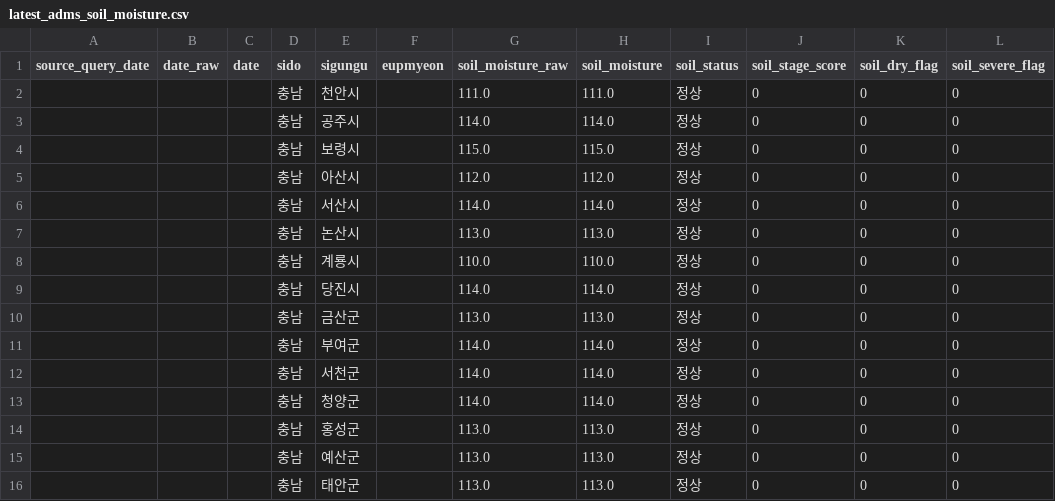
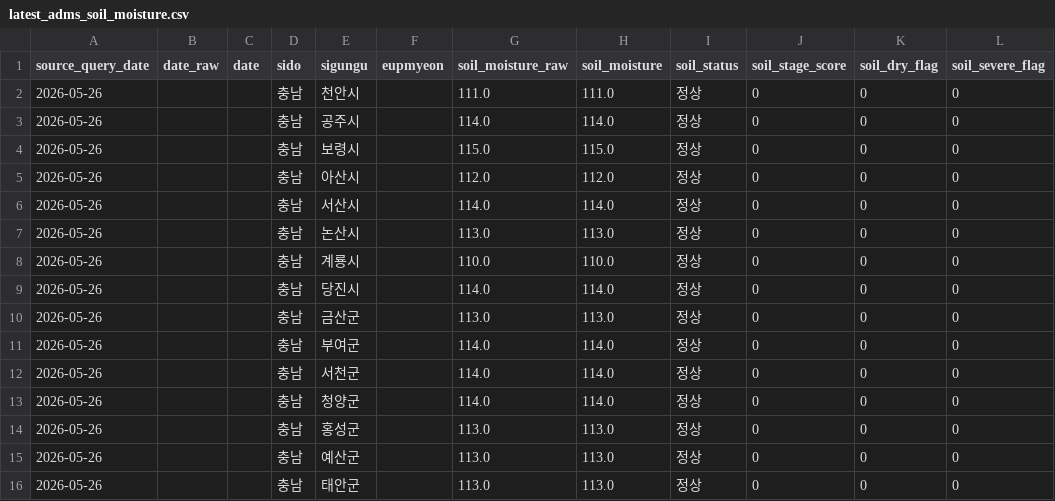
Before and after one commit to kara320090/AquaGuard-AI, a CSV file: data/processed/latest_adms_soil_moisture.csv, drawn as a sheet; only a part is shown; the diff names each change by its address in the sheet, - before the commit and + after, or states it on an @@ line.

```diff
--- a/data/processed/latest_adms_soil_moisture.csv
+++ b/data/processed/latest_adms_soil_moisture.csv
-A2:A16 (source_query_date): (empty)
+A2:A16 (source_query_date): 2026-05-26
```
Also changed, not shown: data/metadata/adms_soil_moisture_collection_log.csv, data/processed/latest_adms_soil_moisture_by_sigungu.csv, 1 other file.
